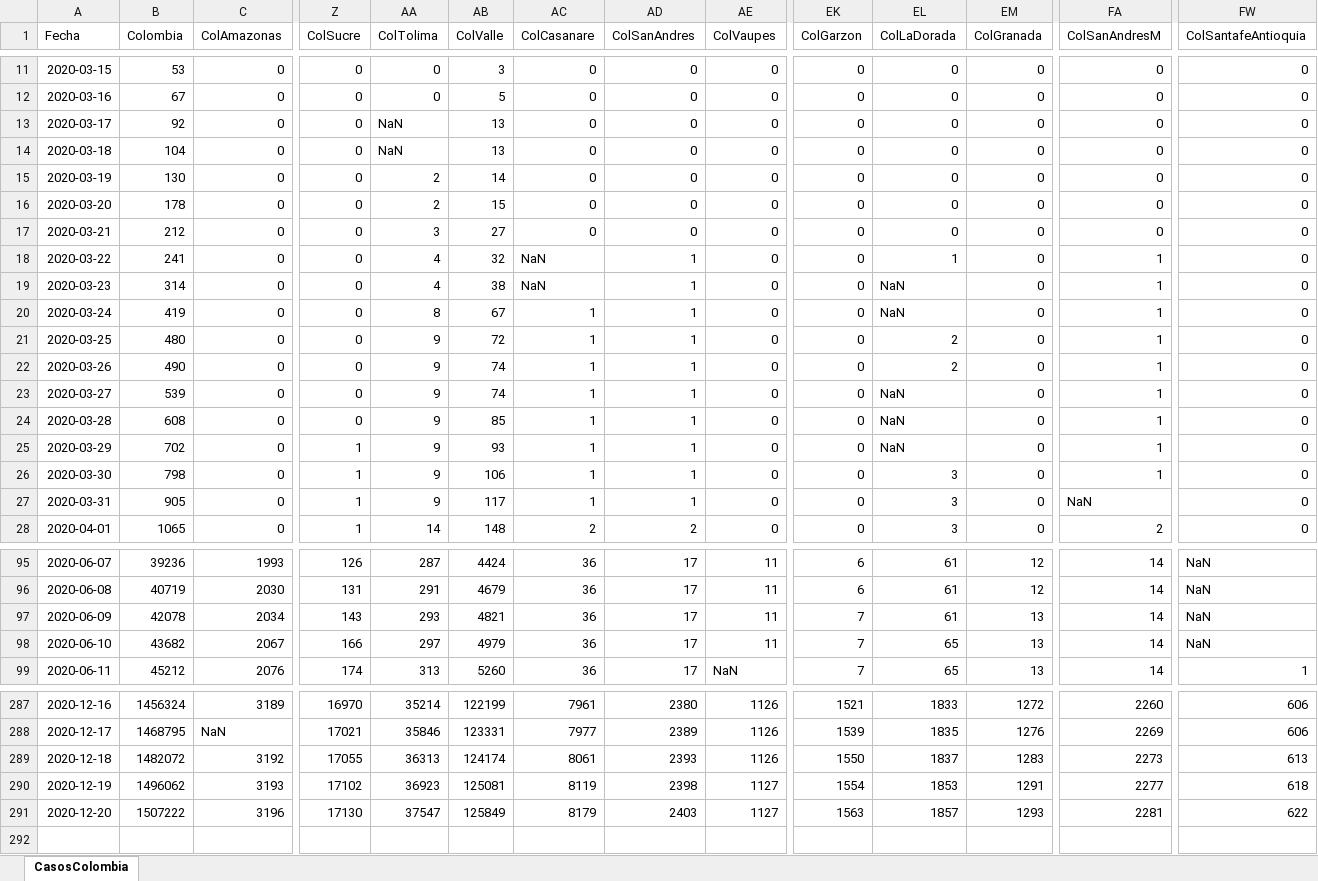
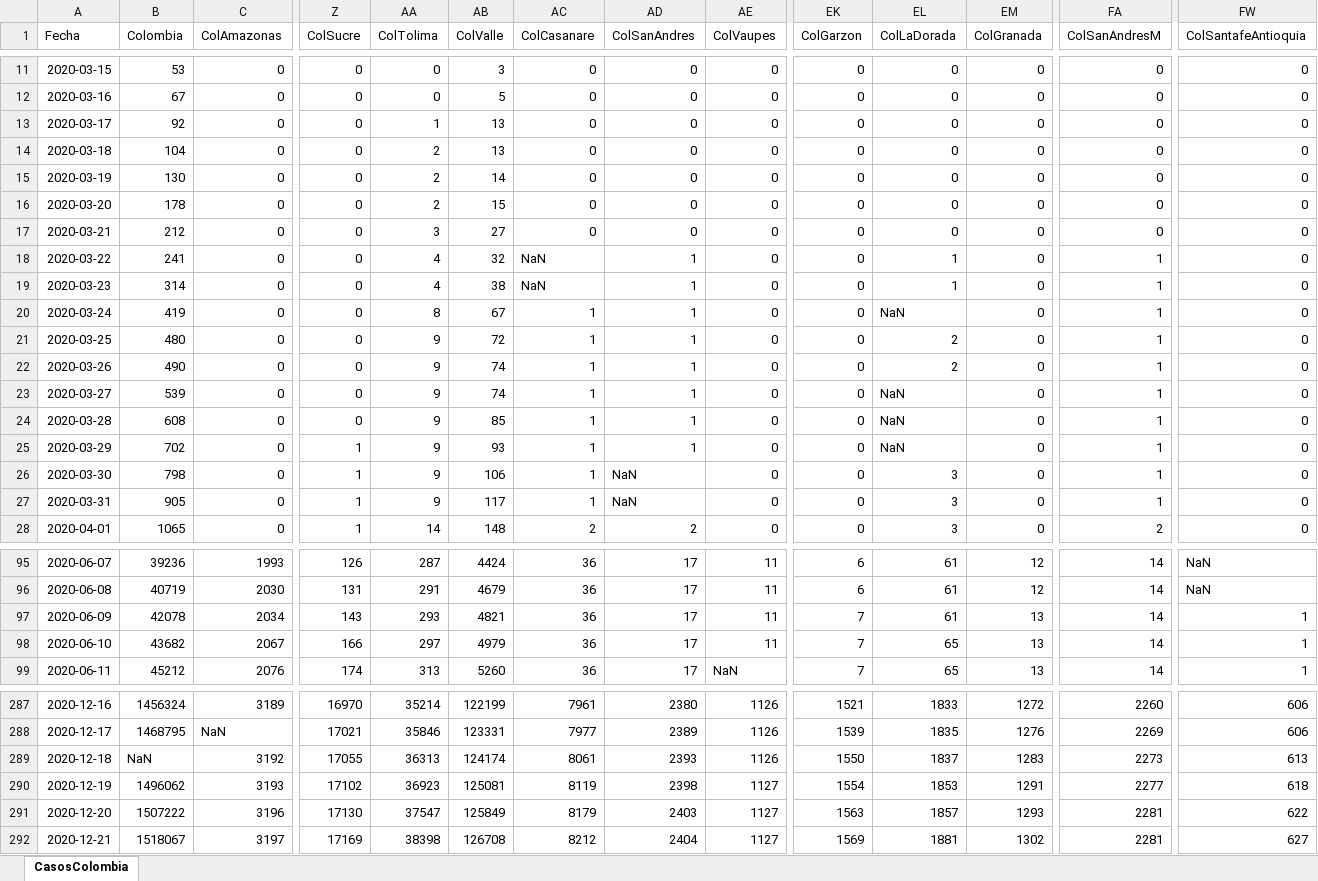
Before and after one commit to 1Alacer/covid, an Excel workbook: CasosColombia.xlsx, sheet CasosColombia, drawn as a sheet; only a part is shown, gaps mark what is left out; values as stored, in another font and other column widths than the file's, no borders; rows hold the shown columns only; the diff covers the shown part only; the diff names each change by its address in the sheet, - before the commit and + after, or states it on an @@ line.

```diff
--- a/CasosColombia.xlsx (sheet CasosColombia)
+++ b/CasosColombia.xlsx (sheet CasosColombia)
-AA13 (ColTolima): NaN
+AA13 (ColTolima): 1
-AA14 (ColTolima): NaN
+AA14 (ColTolima): 2
-EL19 (ColLaDorada): NaN
+EL19 (ColLaDorada): 1
-AD26:AD27 (ColSanAndres): 1
+AD26:AD27 (ColSanAndres): NaN
-FA27 (ColSanAndresM): NaN
+FA27 (ColSanAndresM): 1
-FW97:FW98 (ColSantafeAntioquia): NaN
+FW97:FW98 (ColSantafeAntioquia): 1
-B289 (Colombia): 1482072
+B289 (Colombia): NaN
+row 292: 2020-12-21 | 1518067 | 3197 | 17169 | 38398 | 126708 | 8212 | 2404 | 1127 | 1569 | 1881 | 1302 | 2281 | 627
```
Also changed, not shown: 6 edited cells elsewhere in this sheet, 1 other file.
